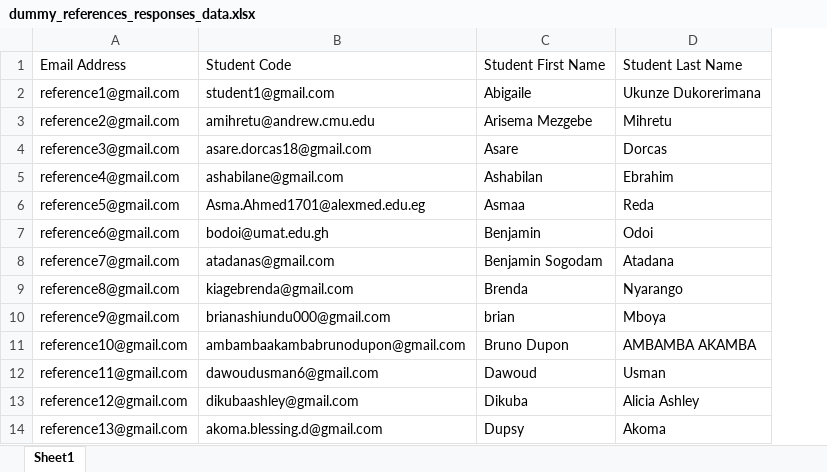
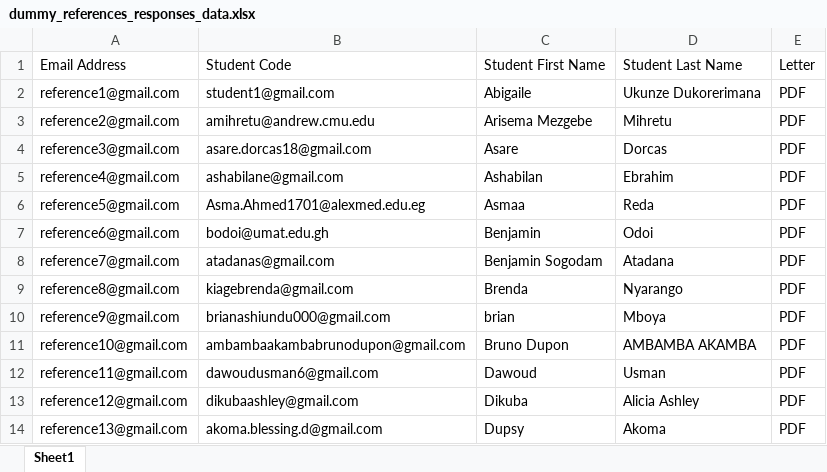
Before and after one commit to trendinafrica/student_selection_process_automation, an Excel workbook: dummy_references_responses_data.xlsx, sheet Sheet1, drawn as a sheet; only a part is shown; values as stored, in another font and other column widths than the file's, no borders; charts and pictures not drawn; the diff names each change by its address in the sheet, - before the commit and + after, or states it on an @@ line.

Commit message:
matching references to students

```diff
--- a/dummy_references_responses_data.xlsx (sheet Sheet1)
+++ b/dummy_references_responses_data.xlsx (sheet Sheet1)
+column E, rows 1-14: Letter | PDF | PDF | PDF | PDF | PDF | PDF | PDF | PDF | PDF | PDF | PDF | PDF | PDF
```
Also changed, not shown: 1 other file.
